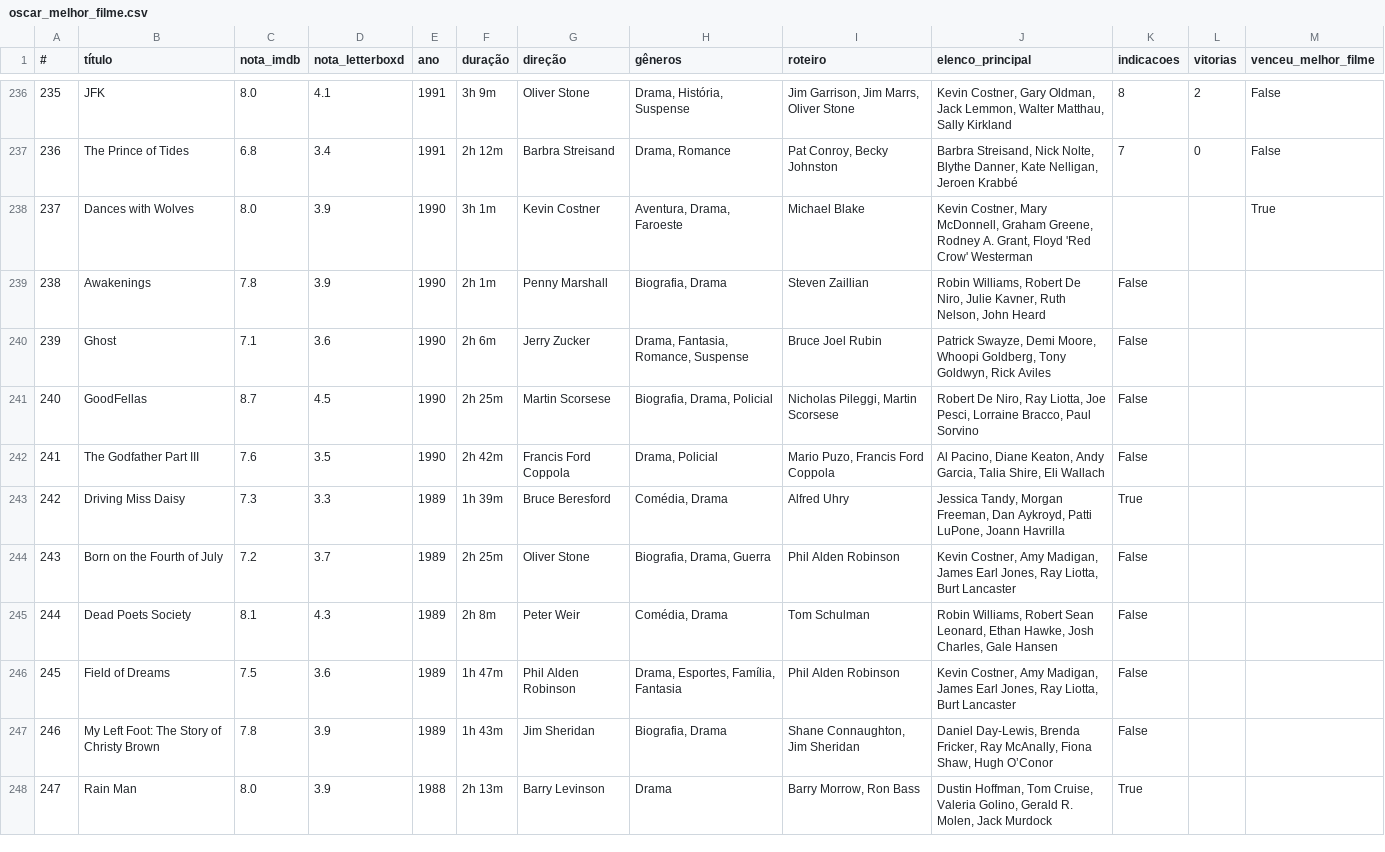
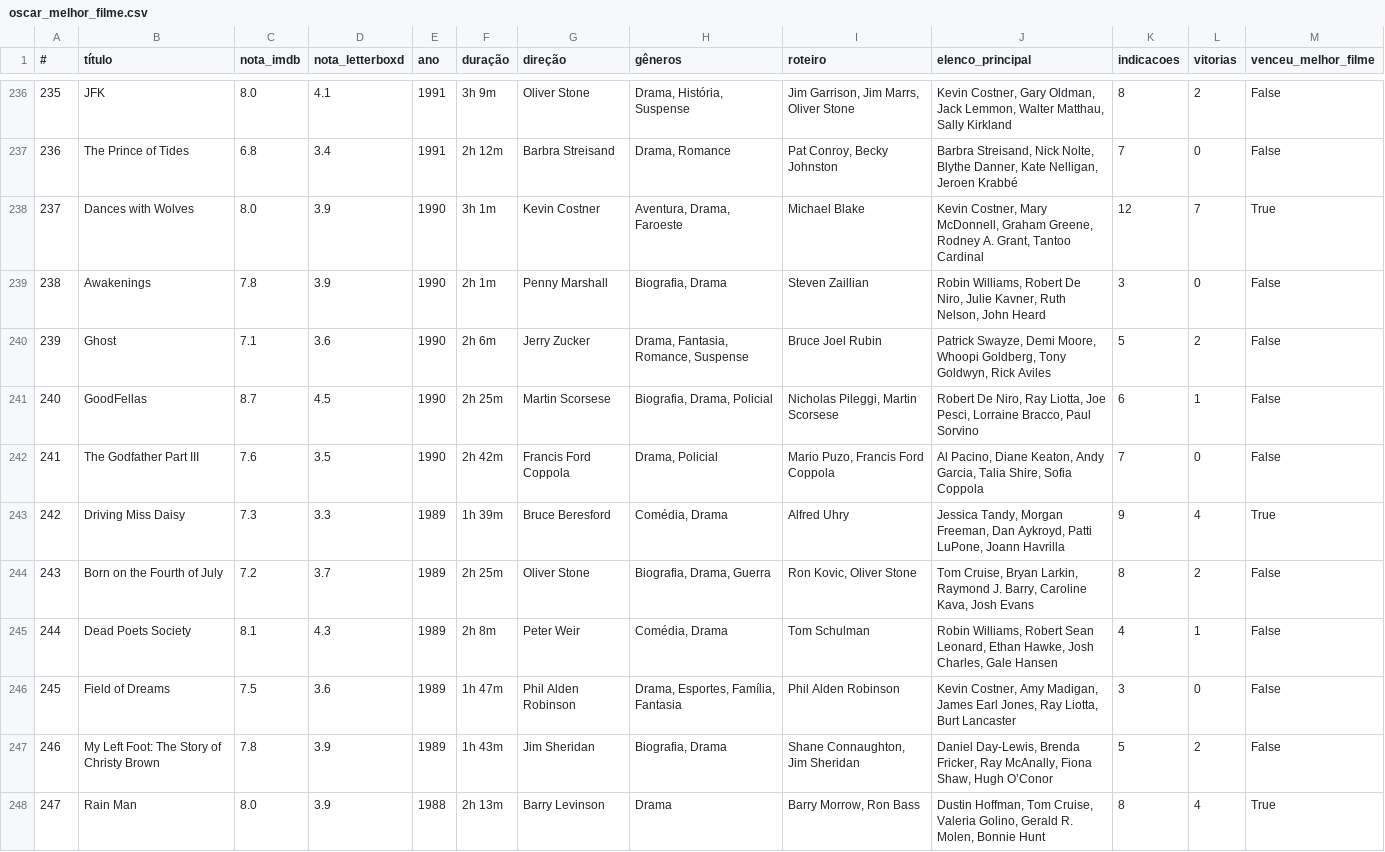
Before and after one commit to nicolascaseiro/Oscar-Melhor-Filme, a CSV file: oscar_melhor_filme.csv, drawn as a sheet; only a part is shown, gaps mark what is left out; the diff covers the shown part only.

Commit message:
Update oscar_melhor_filme.csv

```diff
--- a/oscar_melhor_filme.csv
+++ b/oscar_melhor_filme.csv
@@ -237,12 +237,12 @@
 236,The Prince of Tides,6.8,3.4,1991,2h 12m,Barbra Streisand,"Drama, Romance","Pat Conroy, Becky Johnston","Barbra Streisand, Nick Nolte, Blythe Danner, Kate Nelligan, Jeroen Krabbé",7,0,False
-237,Dances with Wolves,8.0,3.9,1990,3h 1m,Kevin Costner,"Aventura, Drama, Faroeste",Michael Blake,"Kevin Costner, Mary McDonnell, Graham Greene, Rodney A. Grant, Floyd 'Red Crow' Westerman",,,True
-238,Awakenings,7.8,3.9,1990,2h 1m,Penny Marshall,"Biografia, Drama",Steven Zaillian,"Robin Williams, Robert De Niro, Julie Kavner, Ruth Nelson, John Heard",False
-239,Ghost,7.1,3.6,1990,2h 6m,Jerry Zucker,"Drama, Fantasia, Romance, Suspense",Bruce Joel Rubin,"Patrick Swayze, Demi Moore, Whoopi Goldberg, Tony Goldwyn, Rick Aviles",False
-240,GoodFellas,8.7,4.5,1990,2h 25m,Martin Scorsese,"Biografia, Drama, Policial","Nicholas Pileggi, Martin Scorsese","Robert De Niro, Ray Liotta, Joe Pesci, Lorraine Bracco, Paul Sorvino",False
-241,The Godfather Part III,7.6,3.5,1990,2h 42m,Francis Ford Coppola,"Drama, Policial","Mario Puzo, Francis Ford Coppola","Al Pacino, Diane Keaton, Andy Garcia, Talia Shire, Eli Wallach",False
-242,Driving Miss Daisy,7.3,3.3,1989,1h 39m,Bruce Beresford,"Comédia, Drama",Alfred Uhry,"Jessica Tandy, Morgan Freeman, Dan Aykroyd, Patti LuPone, Joann Havrilla",True
-243,Born on the Fourth of July,7.2,3.7,1989,2h 25m,Oliver Stone,"Biografia, Drama, Guerra",Phil Alden Robinson,"Kevin Costner, Amy Madigan, James Earl Jones, Ray Liotta, Burt Lancaster",False
-244,Dead Poets Society,8.1,4.3,1989,2h 8m,Peter Weir,"Comédia, Drama",Tom Schulman,"Robin Williams, Robert Sean Leonard, Ethan Hawke, Josh Charles, Gale Hansen",False
-245,Field of Dreams,7.5,3.6,1989,1h 47m,Phil Alden Robinson,"Drama, Esportes, Família, Fantasia",Phil Alden Robinson,"Kevin Costner, Amy Madigan, James Earl Jones, Ray Liotta, Burt Lancaster",False
-246,My Left Foot: The Story of Christy Brown,7.8,3.9,1989,1h 43m,Jim Sheridan,"Biografia, Drama","Shane Connaughton, Jim Sheridan","Daniel Day-Lewis, Brenda Fricker, Ray McAnally, Fiona Shaw, Hugh O’Conor",False
-247,Rain Man,8.0,3.9,1988,2h 13m,Barry Levinson,Drama,"Barry Morrow, Ron Bass","Dustin Hoffman, Tom Cruise, Valeria Golino, Gerald R. Molen, Jack Murdock",True
+237,Dances with Wolves,8.0,3.9,1990,3h 1m,Kevin Costner,"Aventura, Drama, Faroeste",Michael Blake,"Kevin Costner, Mary McDonnell, Graham Greene, Rodney A. Grant, Tantoo Cardinal",12,7,True
+238,Awakenings,7.8,3.9,1990,2h 1m,Penny Marshall,"Biografia, Drama",Steven Zaillian,"Robin Williams, Robert De Niro, Julie Kavner, Ruth Nelson, John Heard",3,0,False
+239,Ghost,7.1,3.6,1990,2h 6m,Jerry Zucker,"Drama, Fantasia, Romance, Suspense",Bruce Joel Rubin,"Patrick Swayze, Demi Moore, Whoopi Goldberg, Tony Goldwyn, Rick Aviles",5,2,False
+240,GoodFellas,8.7,4.5,1990,2h 25m,Martin Scorsese,"Biografia, Drama, Policial","Nicholas Pileggi, Martin Scorsese","Robert De Niro, Ray Liotta, Joe Pesci, Lorraine Bracco, Paul Sorvino",6,1,False
+241,The Godfather Part III,7.6,3.5,1990,2h 42m,Francis Ford Coppola,"Drama, Policial","Mario Puzo, Francis Ford Coppola","Al Pacino, Diane Keaton, Andy Garcia, Talia Shire, Sofia Coppola",7,0,False
+242,Driving Miss Daisy,7.3,3.3,1989,1h 39m,Bruce Beresford,"Comédia, Drama",Alfred Uhry,"Jessica Tandy, Morgan Freeman, Dan Aykroyd, Patti LuPone, Joann Havrilla",9,4,True
+243,Born on the Fourth of July,7.2,3.7,1989,2h 25m,Oliver Stone,"Biografia, Drama, Guerra","Ron Kovic, Oliver Stone","Tom Cruise, Bryan Larkin, Raymond J. Barry, Caroline Kava, Josh Evans",8,2,False
+244,Dead Poets Society,8.1,4.3,1989,2h 8m,Peter Weir,"Comédia, Drama",Tom Schulman,"Robin Williams, Robert Sean Leonard, Ethan Hawke, Josh Charles, Gale Hansen",4,1,False
+245,Field of Dreams,7.5,3.6,1989,1h 47m,Phil Alden Robinson,"Drama, Esportes, Família, Fantasia",Phil Alden Robinson,"Kevin Costner, Amy Madigan, James Earl Jones, Ray Liotta, Burt Lancaster",3,0,False
+246,My Left Foot: The Story of Christy Brown,7.8,3.9,1989,1h 43m,Jim Sheridan,"Biografia, Drama","Shane Connaughton, Jim Sheridan","Daniel Day-Lewis, Brenda Fricker, Ray McAnally, Fiona Shaw, Hugh O’Conor",5,2,False
+247,Rain Man,8.0,3.9,1988,2h 13m,Barry Levinson,Drama,"Barry Morrow, Ron Bass","Dustin Hoffman, Tom Cruise, Valeria Golino, Gerald R. Molen, Bonnie Hunt",8,4,True
```
Also changed, not shown: 72 edited cells elsewhere in this file.
